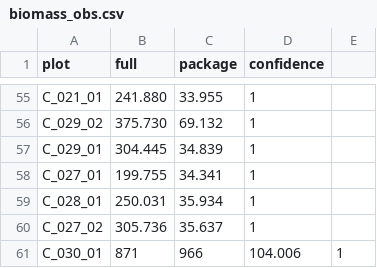
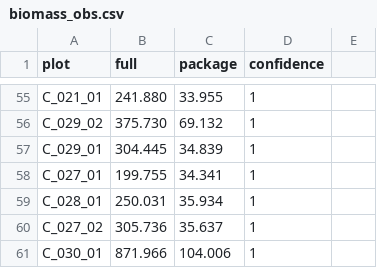
Before and after one commit to ivanstrel/field_proj, a CSV file: observations/raw/biomass/biomass_obs.csv, drawn as a sheet; only a part is shown, gaps mark what is left out.

```diff
--- a/observations/raw/biomass/biomass_obs.csv
+++ b/observations/raw/biomass/biomass_obs.csv
@@ -60,2 +60,2 @@ C_028_01,250.031,35.934,1
 C_027_02,305.736,35.637,1
-C_030_01,871,966,104.006,1
+C_030_01,871.966,104.006,1
```
Also changed, not shown: processed_obs_data/biomass/biomass.csv, 2 other files.
